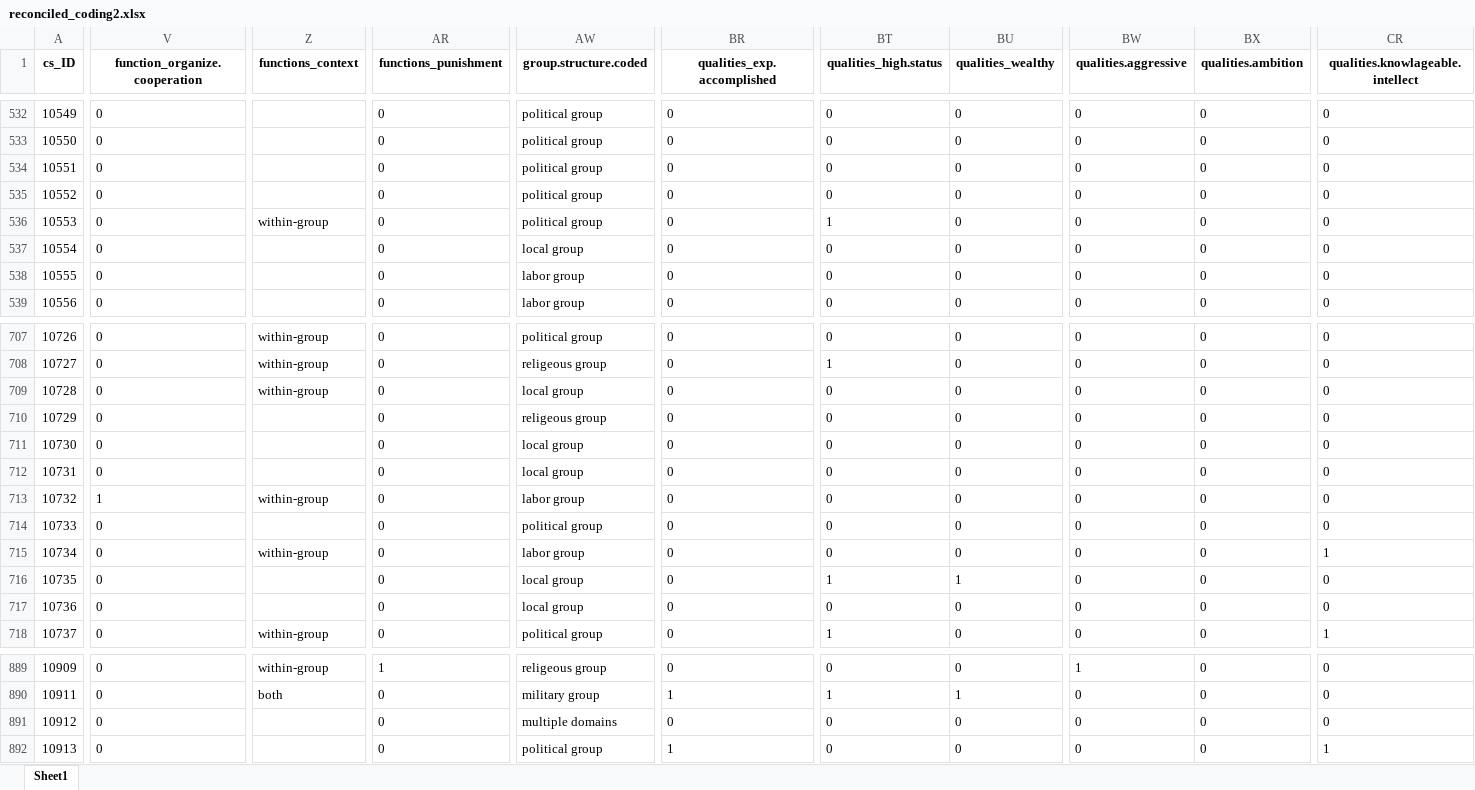
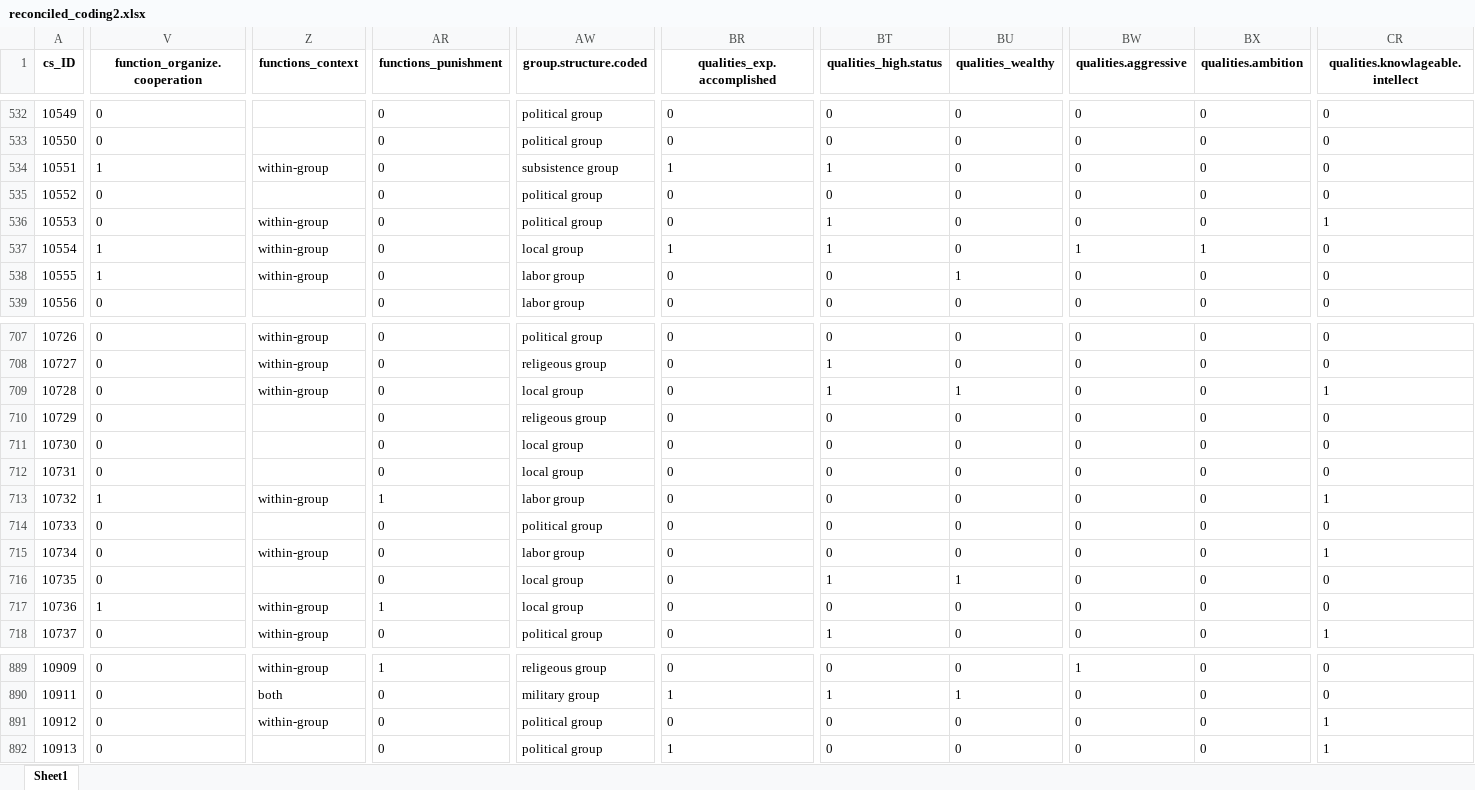
Before and after one commit to zhgarfield/leadershipdata, an Excel workbook: data-raw/reconciled_coding2.xlsx, sheet Sheet1, drawn as a sheet; only a part is shown, gaps mark what is left out; values as stored, in another font and other column widths than the file's, no borders; the diff covers the shown part only; the diff names each change by its address in the sheet, - before the commit and + after, or states it on an @@ line.

```diff
--- a/data-raw/reconciled_coding2.xlsx (sheet Sheet1)
+++ b/data-raw/reconciled_coding2.xlsx (sheet Sheet1)
-V534 (function_organize.cooperation): 0
+V534 (function_organize.cooperation): 1
-Z534 (functions_context): (empty)
+Z534 (functions_context): within-group
-AW534 (group.structure.coded): political group
+AW534 (group.structure.coded): subsistence group
-BR534 (qualities_exp.accomplished): 0
+BR534 (qualities_exp.accomplished): 1
-BT534 (qualities_high.status): 0
+BT534 (qualities_high.status): 1
-CR536 (qualities.knowlageable.intellect): 0
+CR536 (qualities.knowlageable.intellect): 1
-V537:V538 (function_organize.cooperation): 0
+V537:V538 (function_organize.cooperation): 1
-Z537:Z538 (functions_context): (empty)
+Z537:Z538 (functions_context): within-group
-BR537 (qualities_exp.accomplished): 0
+BR537 (qualities_exp.accomplished): 1
-BT537 (qualities_high.status): 0
+BT537 (qualities_high.status): 1
-BW537 (qualities.aggressive): 0
+BW537 (qualities.aggressive): 1
-BX537 (qualities.ambition): 0
+BX537 (qualities.ambition): 1
-BU538 (qualities_wealthy): 0
+BU538 (qualities_wealthy): 1
-BT709 (qualities_high.status): 0
+BT709 (qualities_high.status): 1
-BU709 (qualities_wealthy): 0
+BU709 (qualities_wealthy): 1
-CR709 (qualities.knowlageable.intellect): 0
+CR709 (qualities.knowlageable.intellect): 1
-AR713 (functions_punishment): 0
+AR713 (functions_punishment): 1
-CR713 (qualities.knowlageable.intellect): 0
+CR713 (qualities.knowlageable.intellect): 1
-V717 (function_organize.cooperation): 0
+V717 (function_organize.cooperation): 1
-Z717 (functions_context): (empty)
+Z717 (functions_context): within-group
-AR717 (functions_punishment): 0
+AR717 (functions_punishment): 1
-Z891 (functions_context): (empty)
+Z891 (functions_context): within-group
-AW891 (group.structure.coded): multiple domains
+AW891 (group.structure.coded): political group
-CR891 (qualities.knowlageable.intellect): 0
+CR891 (qualities.knowlageable.intellect): 1
```
Also changed, not shown: 271 edited cells elsewhere in this sheet, 2 other files.
